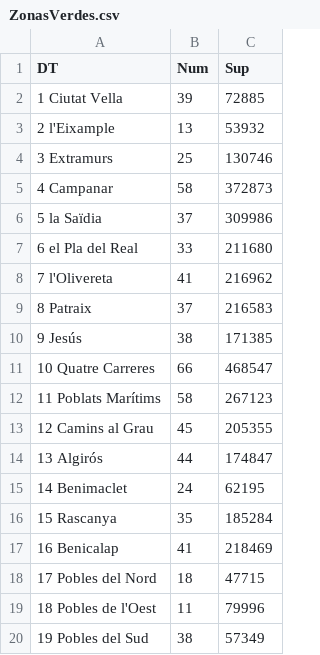
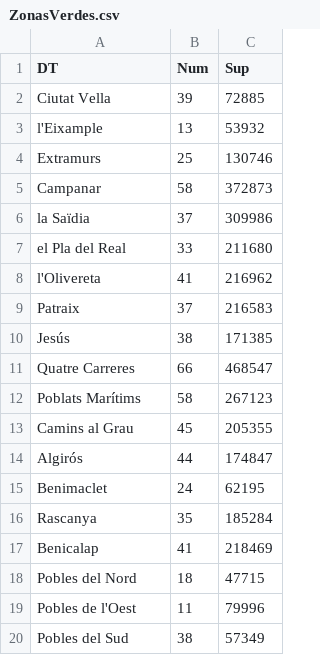
Before and after one commit to estadisticavlc/Datos, a CSV file: ZonasVerdes.csv, drawn as a sheet; the diff names each change by its address in the sheet, - before the commit and + after, or states it on an @@ line.

Commit message:
Update ZonasVerdes.csv

```diff
--- a/ZonasVerdes.csv
+++ b/ZonasVerdes.csv
-A2 (DT): 1 Ciutat Vella
+A2 (DT): Ciutat Vella
-A3 (DT): 2 l'Eixample
+A3 (DT): l'Eixample
-A4 (DT): 3 Extramurs
+A4 (DT): Extramurs
-A5 (DT): 4 Campanar
+A5 (DT): Campanar
-A6 (DT): 5 la Saïdia
+A6 (DT): la Saïdia
-A7 (DT): 6 el Pla del Real
+A7 (DT): el Pla del Real
-A8 (DT): 7 l'Olivereta
+A8 (DT): l'Olivereta
-A9 (DT): 8 Patraix
+A9 (DT): Patraix
-A10 (DT): 9 Jesús
+A10 (DT): Jesús
-A11 (DT): 10 Quatre Carreres
+A11 (DT): Quatre Carreres
-A12 (DT): 11 Poblats Marítims
+A12 (DT): Poblats Marítims
-A13 (DT): 12 Camins al Grau
+A13 (DT): Camins al Grau
-A14 (DT): 13 Algirós
+A14 (DT): Algirós
-A15 (DT): 14 Benimaclet
+A15 (DT): Benimaclet
-A16 (DT): 15 Rascanya
+A16 (DT): Rascanya
-A17 (DT): 16 Benicalap
+A17 (DT): Benicalap
-A18 (DT): 17 Pobles del Nord
+A18 (DT): Pobles del Nord
-A19 (DT): 18 Pobles de l'Oest
+A19 (DT): Pobles de l'Oest
-A20 (DT): 19 Pobles del Sud
+A20 (DT): Pobles del Sud
```
